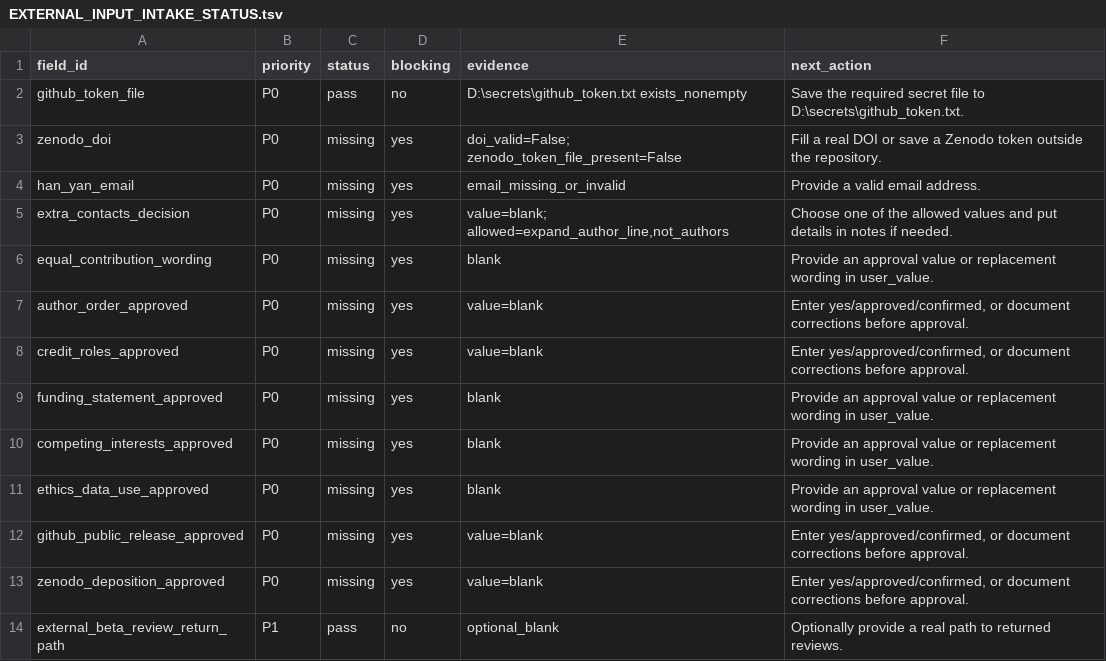
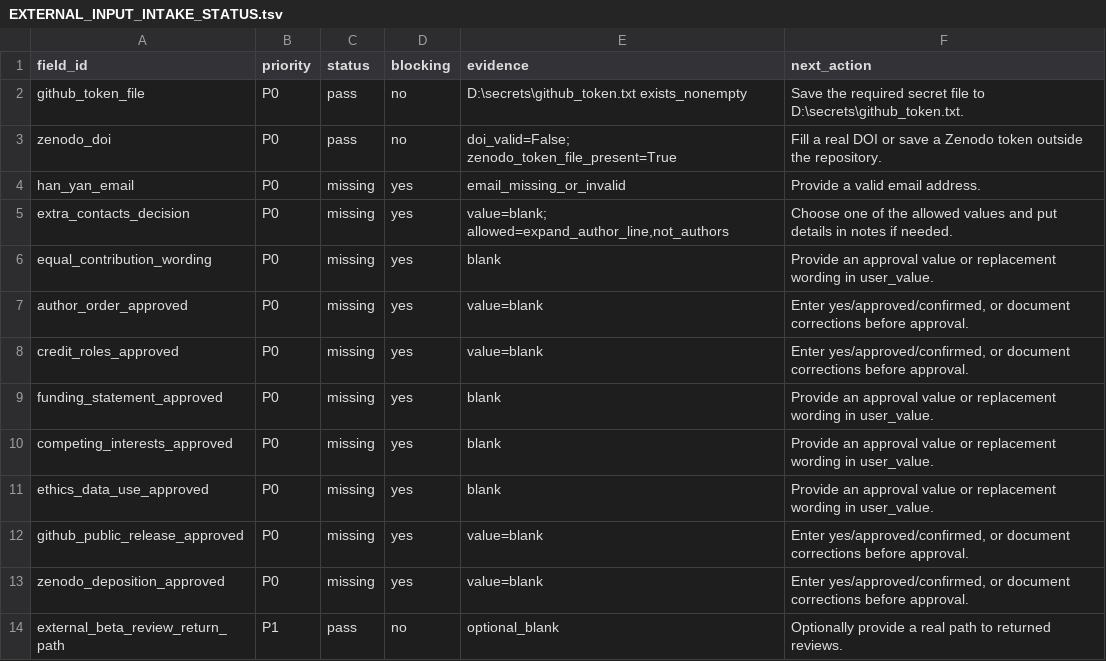
Before and after one commit to healthgreat/SheafSignal, a TSV file: release/EXTERNAL_INPUT_INTAKE_STATUS.tsv, drawn as a sheet.

```diff
--- a/release/EXTERNAL_INPUT_INTAKE_STATUS.tsv
+++ b/release/EXTERNAL_INPUT_INTAKE_STATUS.tsv
@@ -2,3 +2,3 @@ field_id	priority	status	blocking	evidence	next_action
 github_token_file	P0	pass	no	D:\secrets\github_token.txt exists_nonempty	Save the required secret file to D:\secrets\github_token.txt.
-zenodo_doi	P0	missing	yes	doi_valid=False; zenodo_token_file_present=False	Fill a real DOI or save a Zenodo token outside the repository.
+zenodo_doi	P0	pass	no	doi_valid=False; zenodo_token_file_present=True	Fill a real DOI or save a Zenodo token outside the repository.
 han_yan_email	P0	missing	yes	email_missing_or_invalid	Provide a valid email address.
```
Also changed, not shown: manuscript/SHEAFSIGNAL_LIVE_GANTT_STATUS.tsv, release/EXTERNAL_RELEASE_AUTHORIZATION_STATUS.tsv, 11 other files.
